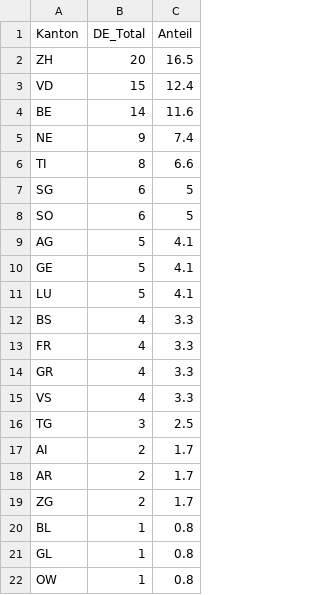
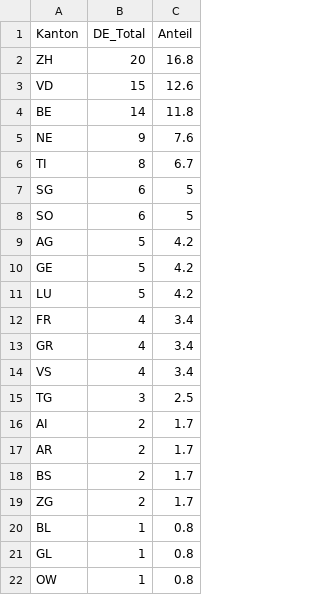
Before and after one commit to vey83/conseil_federal, a CSV file: kanton_cf_de.csv, drawn as a sheet.

```diff
--- a/kanton_cf_de.csv
+++ b/kanton_cf_de.csv
@@ -1,16 +1,15 @@
 Kanton,DE_Total,Anteil
-ZH,20,16.5
-VD,15,12.4
-BE,14,11.6
-NE,9,7.4
-TI,8,6.6
+ZH,20,16.8
+VD,15,12.6
+BE,14,11.8
+NE,9,7.6
+TI,8,6.7
 SG,6,5
 SO,6,5
-AG,5,4.1
-GE,5,4.1
-LU,5,4.1
-BS,4,3.3
-FR,4,3.3
-GR,4,3.3
-VS,4,3.3
+AG,5,4.2
+GE,5,4.2
+LU,5,4.2
+FR,4,3.4
+GR,4,3.4
+VS,4,3.4
 TG,3,2.5
@@ -18,2 +17,3 @@ AI,2,1.7
 AR,2,1.7
+BS,2,1.7
 ZG,2,1.7
```
Also changed, not shown: elec_vieux.csv, kanton_cf_it.csv.
